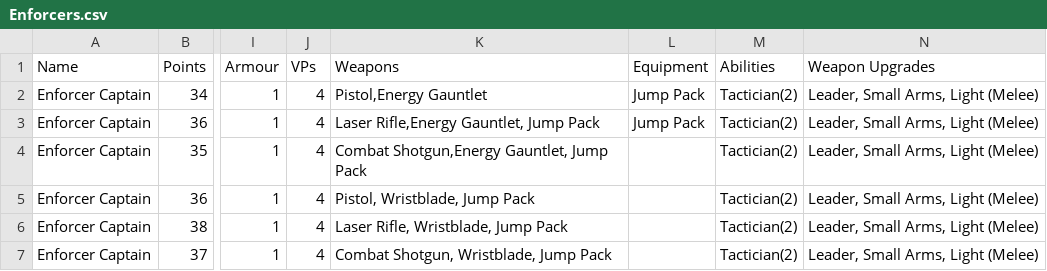
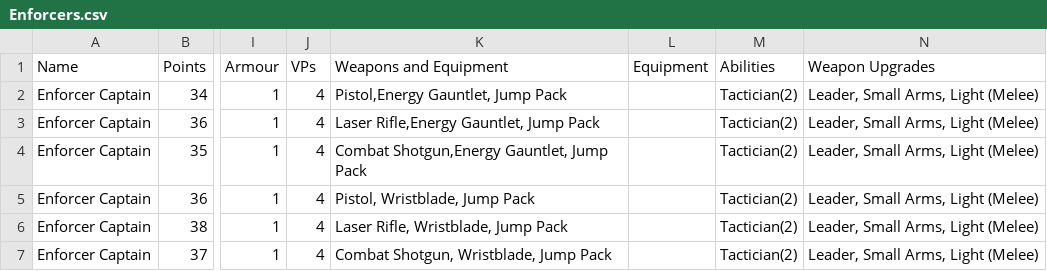
Before and after one commit to tuxBurner/deadzone-rooster, a CSV file: conf/deadzone/armies/Enforcers.csv, drawn as a sheet; only a part is shown, gaps mark what is left out; the diff names each change by its address in the sheet, - before the commit and + after, or states it on an @@ line.

Commit message:
Troop table

```diff
--- a/conf/deadzone/armies/Enforcers.csv
+++ b/conf/deadzone/armies/Enforcers.csv
-K1: Weapons
+K1: Weapons and Equipment
-K2 (Weapons and Equipment): Pistol,Energy Gauntlet
+K2 (Weapons and Equipment): Pistol,Energy Gauntlet, Jump Pack
-L2:L3 (Equipment): Jump Pack
+L2:L3 (Equipment): (empty)
```
Also changed, not shown: 3 other files.
